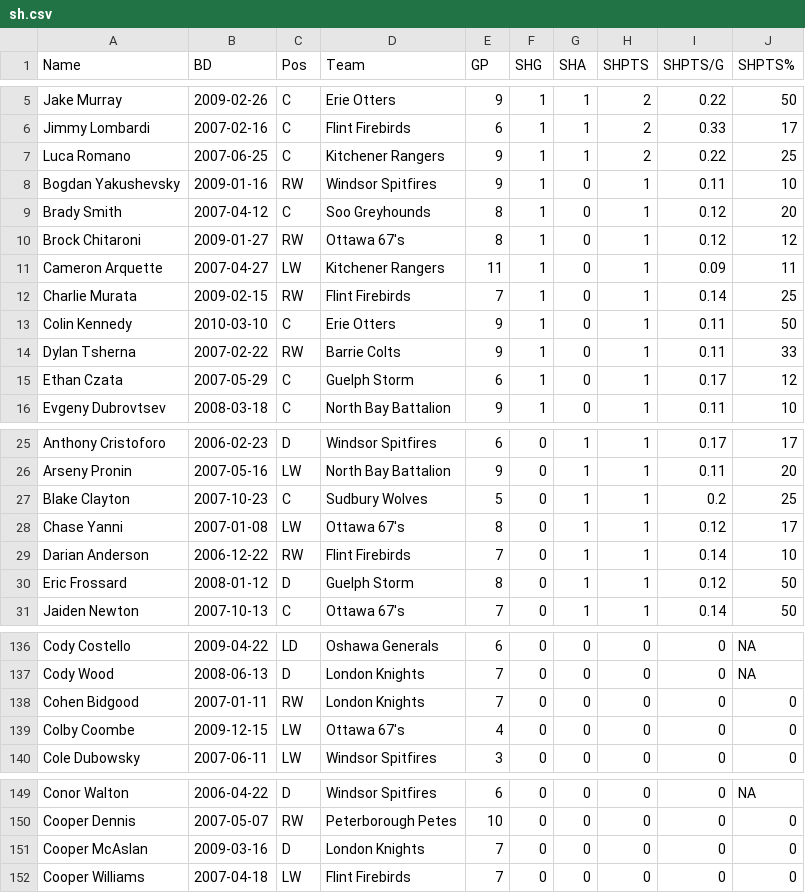
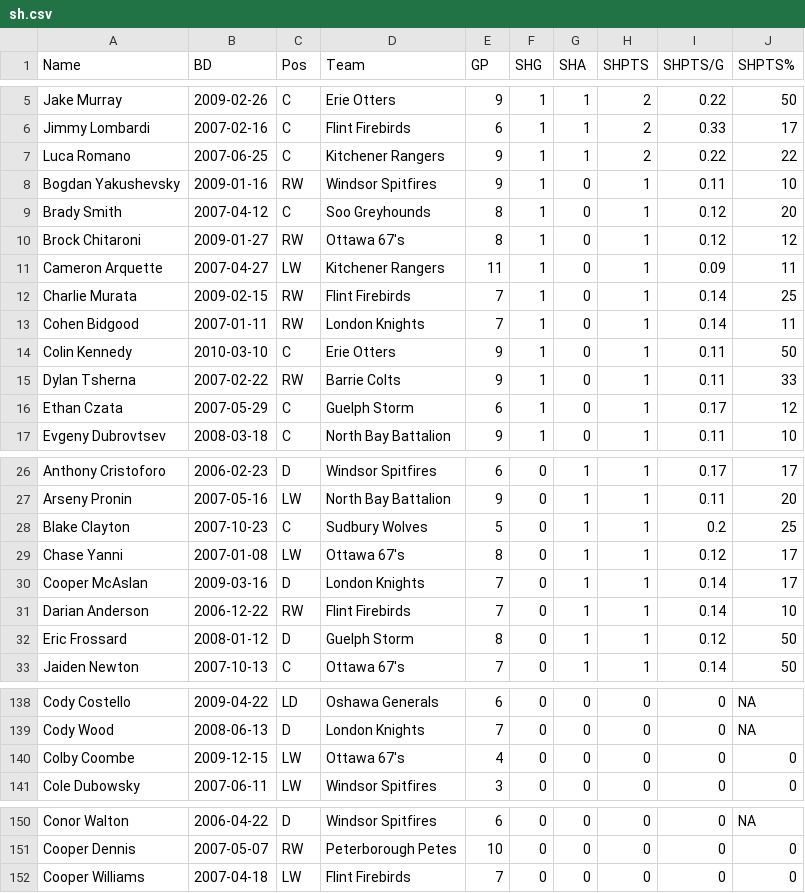
Before and after one commit to NoahCornish/OHLDataHub, a CSV file: data/current/sh.csv, drawn as a sheet; only a part is shown, gaps mark what is left out; the diff covers the shown part only.

```diff
--- a/data/current/sh.csv
+++ b/data/current/sh.csv
@@ -6,3 +6,3 @@
 "Jimmy Lombardi",2007-02-16,"C","Flint Firebirds",6,1,1,2,0.33,17
-"Luca Romano",2007-06-25,"C","Kitchener Rangers",9,1,1,2,0.22,25
+"Luca Romano",2007-06-25,"C","Kitchener Rangers",9,1,1,2,0.22,22
 "Bogdan Yakushevsky",2009-01-16,"RW","Windsor Spitfires",9,1,0,1,0.11,10
@@ -12,2 +12,3 @@
 "Charlie Murata",2009-02-15,"RW","Flint Firebirds",7,1,0,1,0.14,25
+"Cohen Bidgood",2007-01-11,"RW","London Knights",7,1,0,1,0.14,11
 "Colin Kennedy",2010-03-10,"C","Erie Otters",9,1,0,1,0.11,50
@@ -28,2 +29,3 @@
 "Chase Yanni",2007-01-08,"LW","Ottawa 67's",8,0,1,1,0.12,17
+"Cooper McAslan",2009-03-16,"D","London Knights",7,0,1,1,0.14,17
 "Darian Anderson",2006-12-22,"RW","Flint Firebirds",7,0,1,1,0.14,10
@@ -137,3 +139,2 @@
 "Cody Wood",2008-06-13,"D","London Knights",7,0,0,0,0,NA
-"Cohen Bidgood",2007-01-11,"RW","London Knights",7,0,0,0,0,0
 "Colby Coombe",2009-12-15,"LW","Ottawa 67's",4,0,0,0,0,0
@@ -150,3 +151,2 @@
 "Cooper Dennis",2007-05-07,"RW","Peterborough Petes",10,0,0,0,0,0
-"Cooper McAslan",2009-03-16,"D","London Knights",7,0,0,0,0,0
 "Cooper Williams",2007-04-18,"LW","Flint Firebirds",7,0,0,0,0,0
```
Also changed, not shown: 8 edited cells elsewhere in this file, data/current/draft.csv, data/current/ev.csv, 5 other files.
